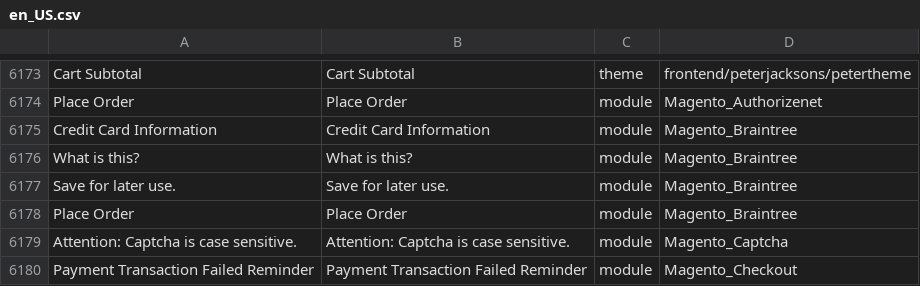
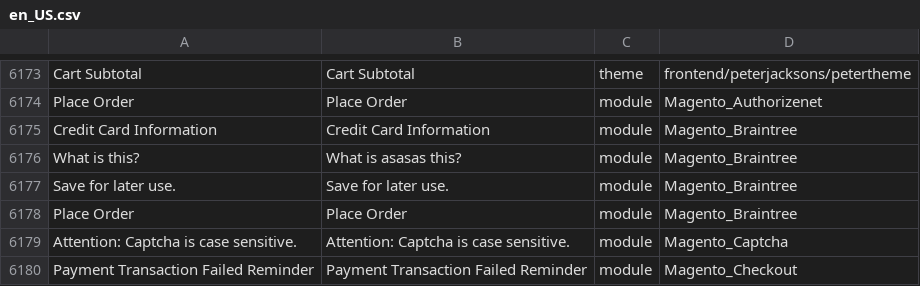
Before and after one commit to pandagrouppl/StoreLocator, a CSV file: app/i18n/light4website/en_US/en_US.csv, drawn as a sheet; only a part is shown, gaps mark what is left out; the diff names each change by its address in the sheet, - before the commit and + after, or states it on an @@ line.

```diff
--- a/app/i18n/light4website/en_US/en_US.csv
+++ b/app/i18n/light4website/en_US/en_US.csv
-B6176: What is this?
+B6176: What is asasas this?
```
Also changed, not shown: 7 other files.
